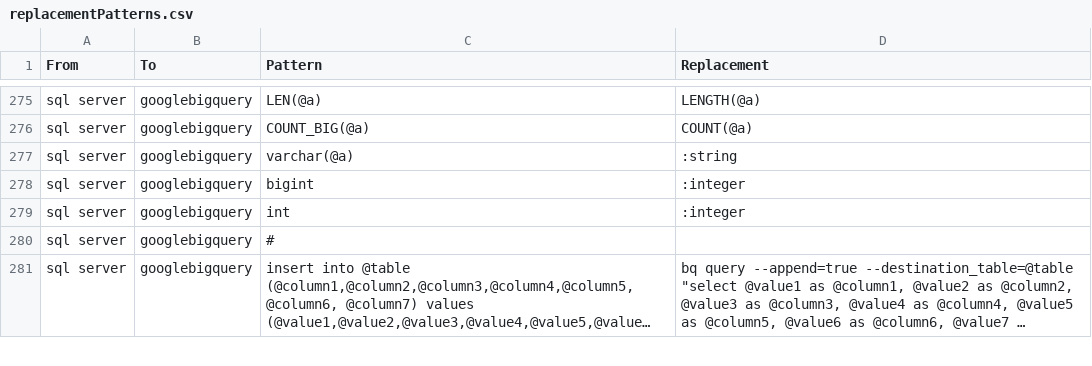
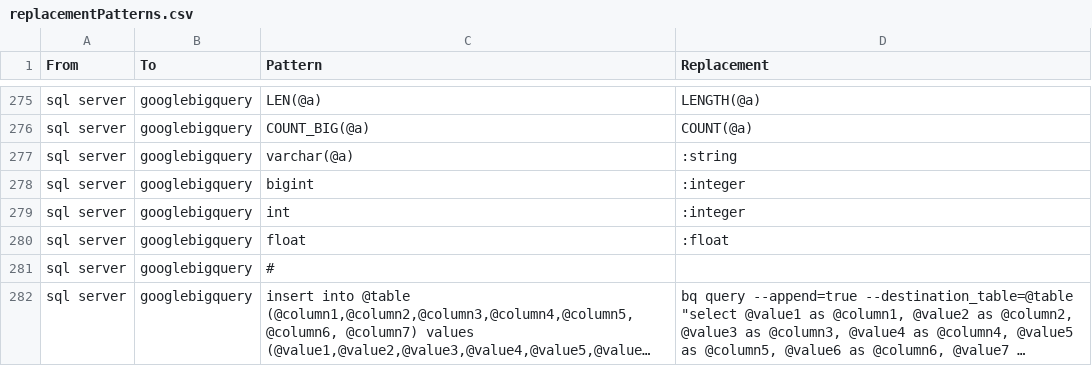
Before and after one commit to OHDSI/SqlRender, a CSV file: inst/csv/replacementPatterns.csv, drawn as a sheet; only a part is shown, gaps mark what is left out; long unchanged cells end in ….

Commit message:
float trans into gbq

```diff
--- a/inst/csv/replacementPatterns.csv
+++ b/inst/csv/replacementPatterns.csv
@@ -279,2 +279,3 @@ From,To,Pattern,Replacement
 "sql server","googlebigquery","int",":integer"
+"sql server","googlebigquery","float",":float"
 "sql server","googlebigquery","#",""
```
